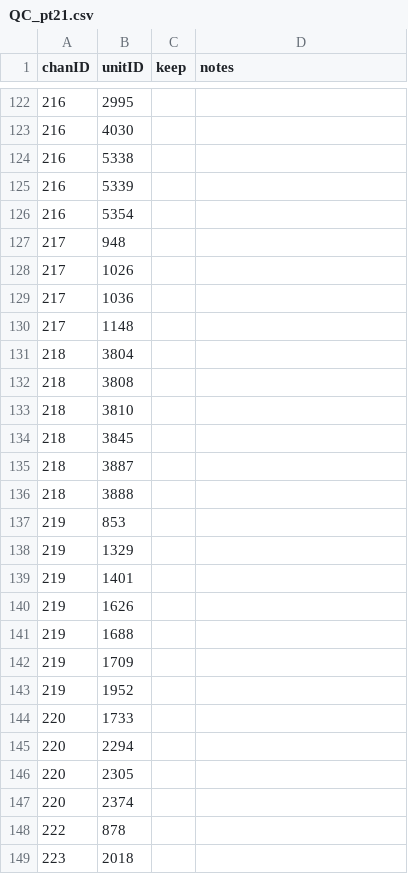
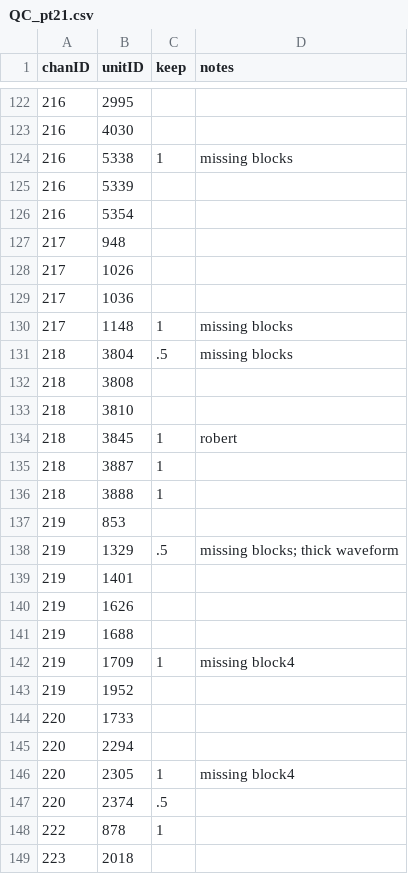
Before and after one commit to siyer7/asymmetry_design, a CSV file: results/202521/records/QC_pt21.csv, drawn as a sheet; only a part is shown, gaps mark what is left out; the diff covers the shown part only.

Commit message:
streamlining QC: added notes to README

```diff
--- a/results/202521/records/QC_pt21.csv
+++ b/results/202521/records/QC_pt21.csv
@@ -123,3 +123,3 @@ chanID,unitID,keep,notes
 216,4030,,
-216,5338,,
+216,5338,1,missing blocks
 216,5339,,
@@ -129,11 +129,11 @@ chanID,unitID,keep,notes
 217,1036,,
-217,1148,,
-218,3804,,
+217,1148,1,missing blocks
+218,3804,.5,missing blocks
 218,3808,,
 218,3810,,
-218,3845,,
-218,3887,,
-218,3888,,
+218,3845,1,robert
+218,3887,1,
+218,3888,1,
 219,853,,
-219,1329,,
+219,1329,.5,missing blocks; thick waveform
 219,1401,,
@@ -141,3 +141,3 @@ chanID,unitID,keep,notes
 219,1688,,
-219,1709,,
+219,1709,1,missing block4
 219,1952,,
@@ -145,5 +145,5 @@ chanID,unitID,keep,notes
 220,2294,,
-220,2305,,
-220,2374,,
-222,878,,
+220,2305,1,missing block4
+220,2374,.5,
+222,878,1,
 223,2018,,
```
Also changed, not shown: 34 edited cells elsewhere in this file, 5 other files.
